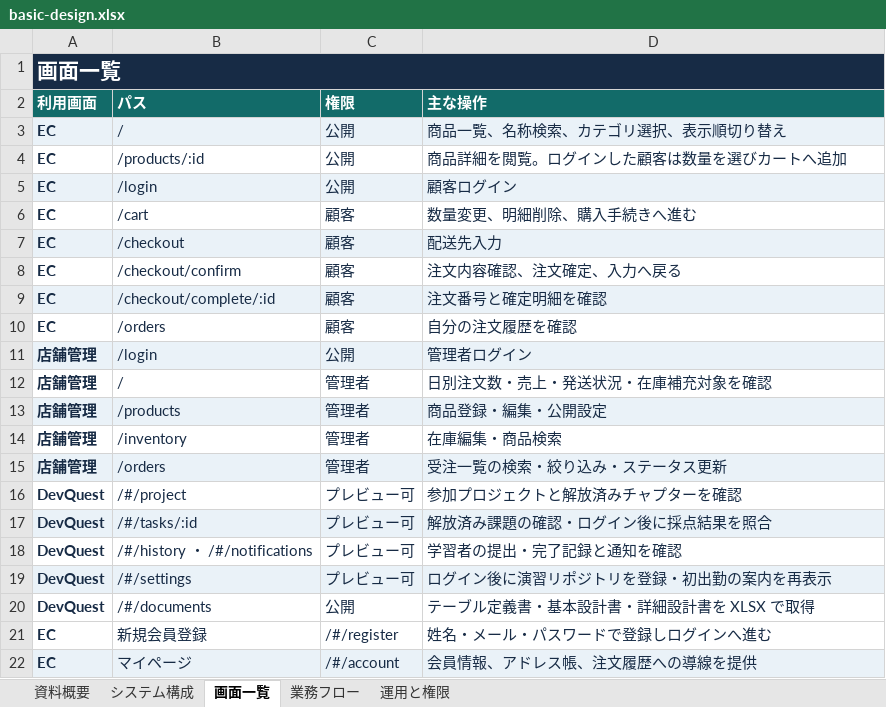
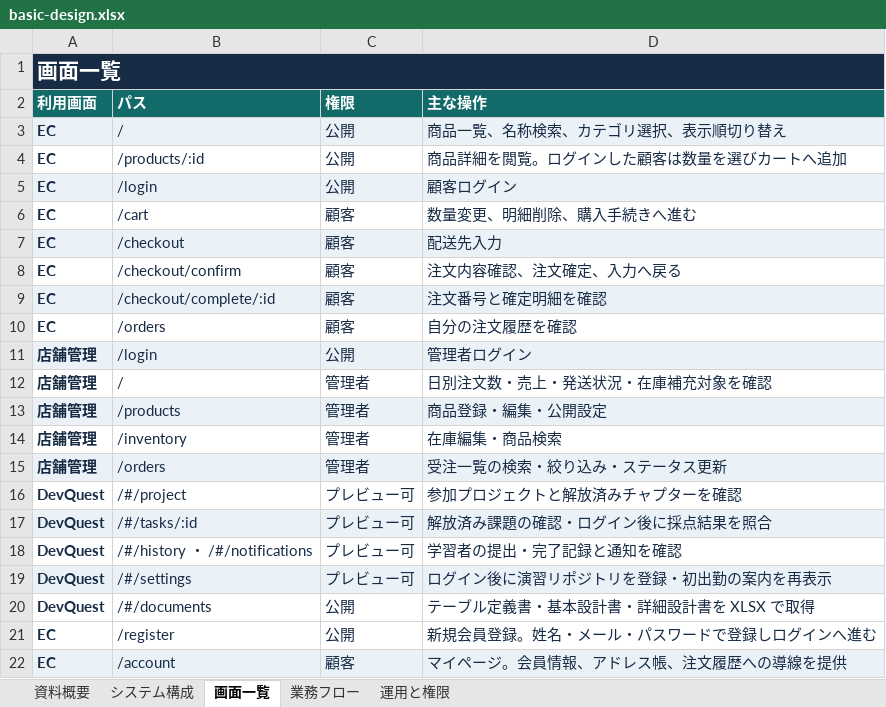
Before and after one commit to okuda1506/devquest-app, an Excel workbook: public/documents/basic-design.xlsx, sheet 画面一覧, drawn as a sheet; values as stored, in another font and other column widths than the file's, no borders; the diff names each change by its address in the sheet, - before the commit and + after, or states it on an @@ line.

Commit message:
画面設計書の会員機能にパスと権限を記載

```diff
--- a/public/documents/basic-design.xlsx (sheet 画面一覧)
+++ b/public/documents/basic-design.xlsx (sheet 画面一覧)
-B21 (パス): 新規会員登録
+B21 (パス): /register
-C21 (権限): /#/register
+C21 (権限): 公開
-D21 (主な操作): 姓名・メール・パスワードで登録しログインへ進む
+D21 (主な操作): 新規会員登録。姓名・メール・パスワードで登録しログインへ進む
-B22 (パス): マイページ
+B22 (パス): /account
-C22 (権限): /#/account
+C22 (権限): 顧客
-D22 (主な操作): 会員情報、アドレス帳、注文履歴への導線を提供
+D22 (主な操作): マイページ。会員情報、アドレス帳、注文履歴への導線を提供
```
